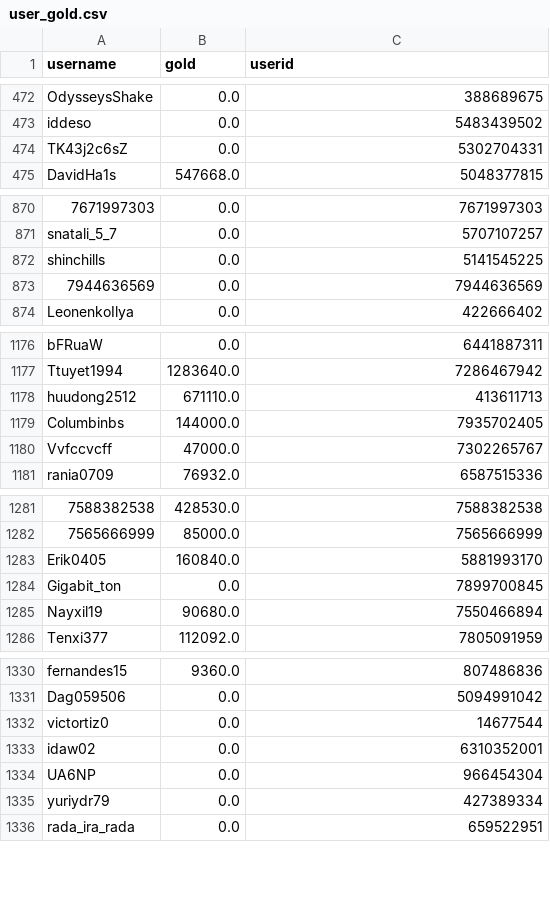
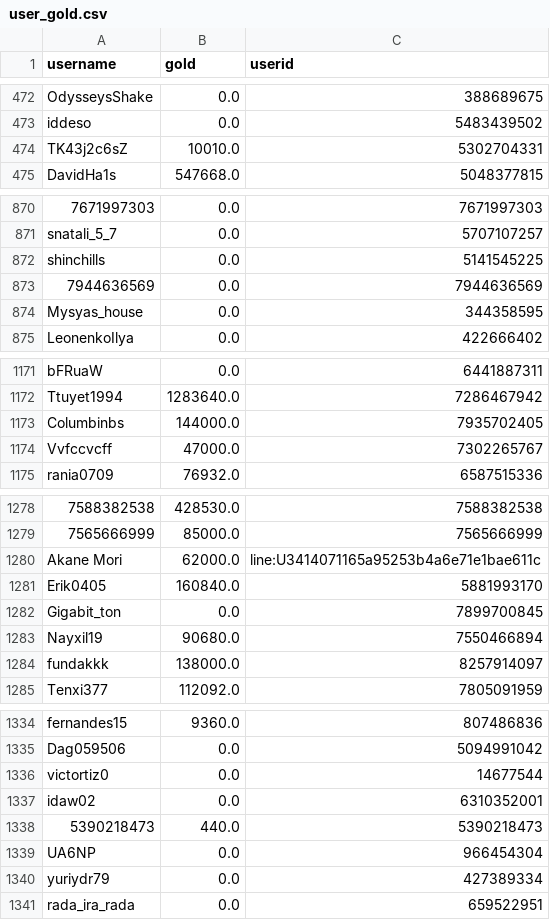
Before and after one commit to a-bormotov/tg_gold_rush, a CSV file: user_gold.csv, drawn as a sheet; only a part is shown, gaps mark what is left out; removed rows and columns are numbered as before the commit, all else as after; the diff covers the shown part only; the diff names each change by its address in the sheet, - before the commit and + after, or states it on an @@ line.

```diff
--- a/user_gold.csv
+++ b/user_gold.csv
-B474 (gold): 0.0
+B474 (gold): 10010.0
+row 874: Mysyas_house | 0.0 | 344358595
-row 1178: huudong2512 | 671110.0 | 413611713
+row 1280: Akane Mori | 62000.0 | line:U3414071165a95253b4a6e71e1bae611c
@@ row 1169 moved to row 1284: fundakkk @@
+row 1338: 5390218473 | 440.0 | 5390218473
```
Also changed, not shown: 2 added rows, 2 removed rows, 7 moved rows and 6 edited cells elsewhere in this file, user_total.csv.
